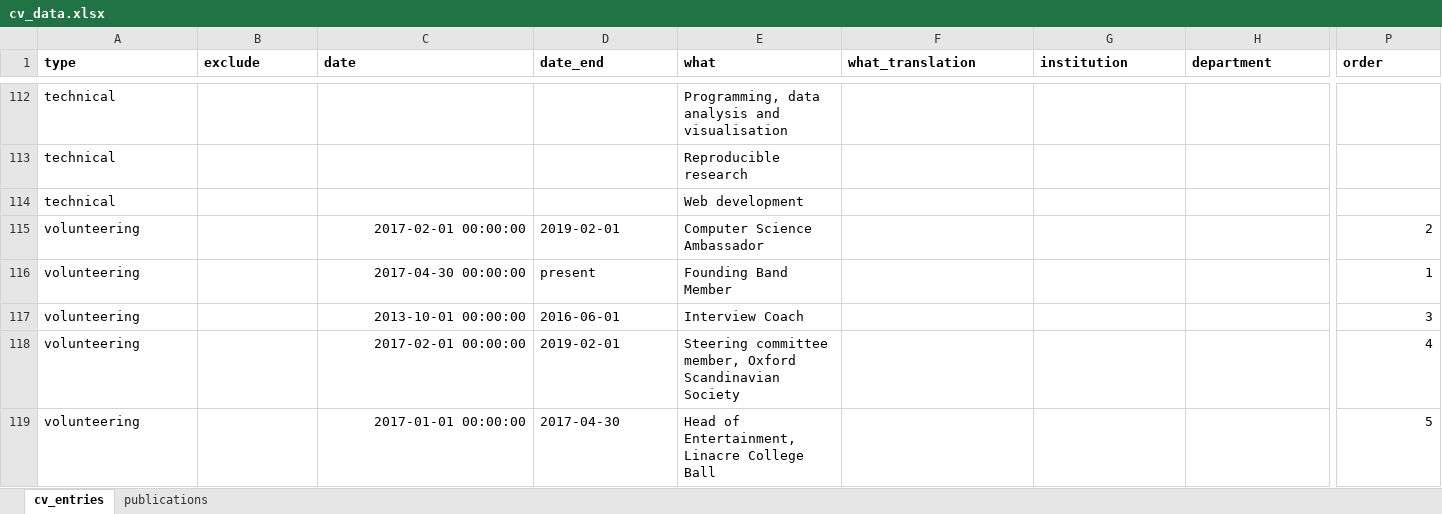
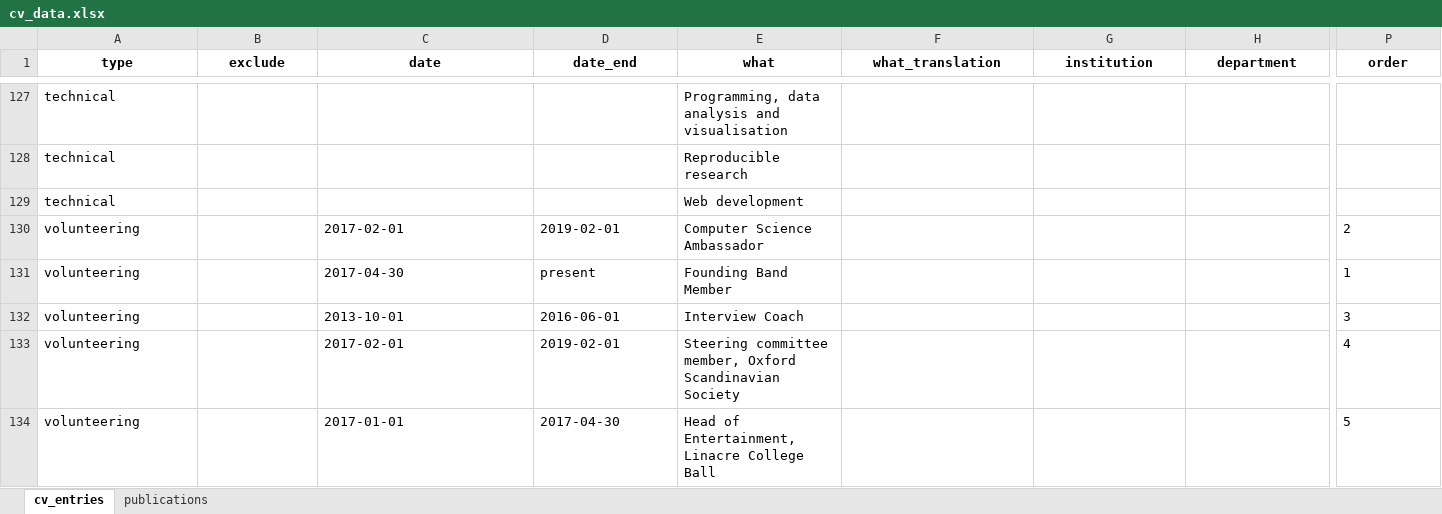
Before and after one commit to ulyngs/pagedownCV, an Excel workbook: cv_data.xlsx, sheet cv_entries, drawn as a sheet; only a part is shown, gaps mark what is left out; values as stored, in another font and other column widths than the file's, no borders; addresses are those after the commit; the diff covers the shown part only; the diff names each change by its address in the sheet, - before the commit and + after, or states it on an @@ line.

```diff
--- a/cv_data.xlsx (sheet cv_entries)
+++ b/cv_data.xlsx (sheet cv_entries)
-A1:P1 alignment: left
+A1:P1 alignment: center
-C130 (date): 2017-02-01 00:00:00
+C130 (date): 2017-02-01
-P130:P134 alignment: right
+P130:P134 alignment: left
-C131 (date): 2017-04-30 00:00:00
+C131 (date): 2017-04-30
-C132 (date): 2013-10-01 00:00:00
+C132 (date): 2013-10-01
-C133 (date): 2017-02-01 00:00:00
+C133 (date): 2017-02-01
-C134 (date): 2017-01-01 00:00:00
+C134 (date): 2017-01-01
```
Also changed, not shown: other rows of this sheet, sheet publications, 1 other file.
